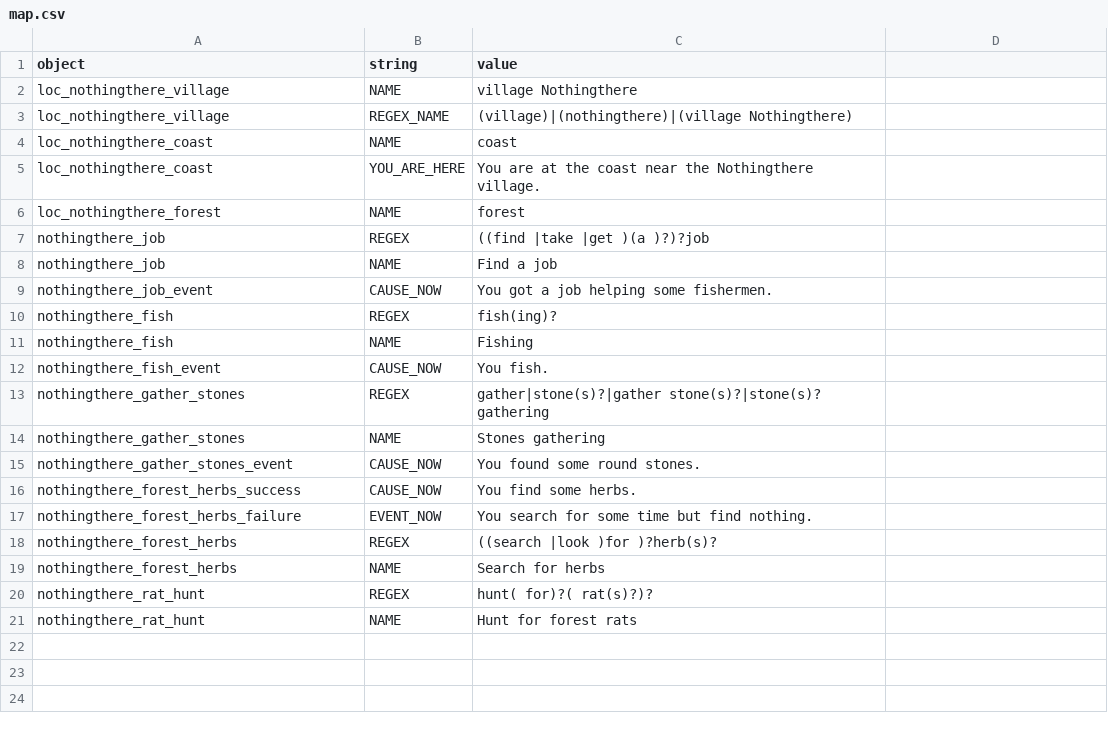
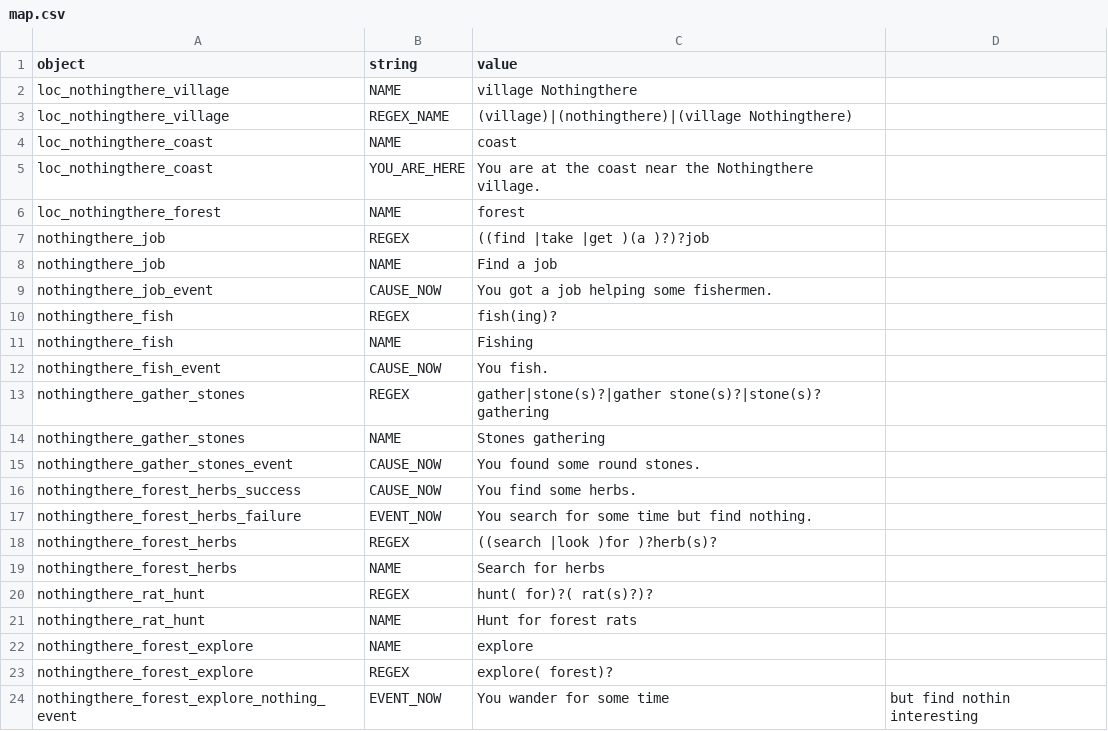
Before and after one commit to lychanl/discord-text-rpg, a CSV file: worlds/default/locales/en/map.csv, drawn as a sheet.

```diff
--- a/worlds/default/locales/en/map.csv
+++ b/worlds/default/locales/en/map.csv
@@ -21 +21,4 @@ nothingthere_rat_hunt,REGEX,hunt( for)?( rat(s)?)?
 nothingthere_rat_hunt,NAME,Hunt for forest rats
+nothingthere_forest_explore,NAME,explore
+nothingthere_forest_explore,REGEX,explore( forest)?
+nothingthere_forest_explore_nothing_event,EVENT_NOW,You wander for some time, but find nothin interesting
```
Also changed, not shown: worlds/default/locales/en/default.csv, 16 other files.
